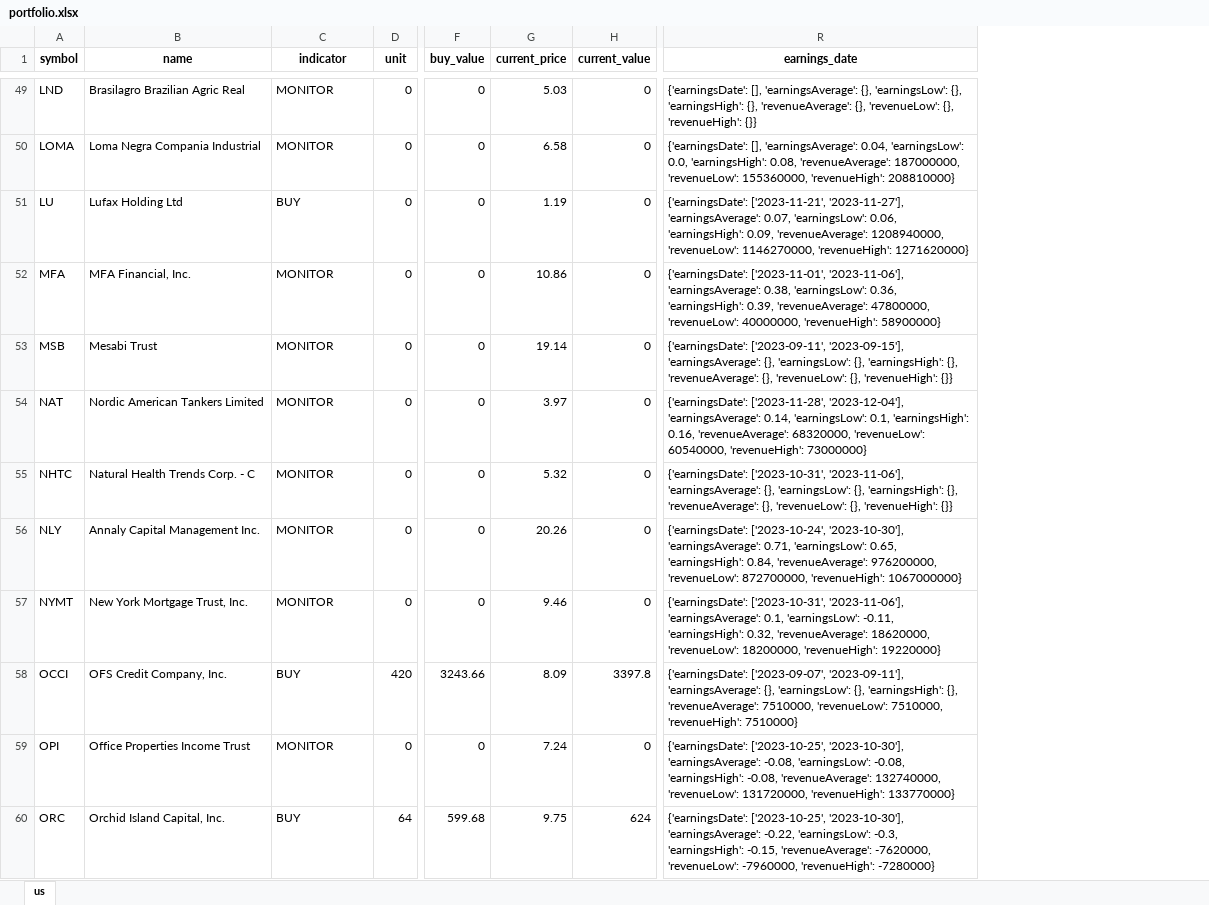
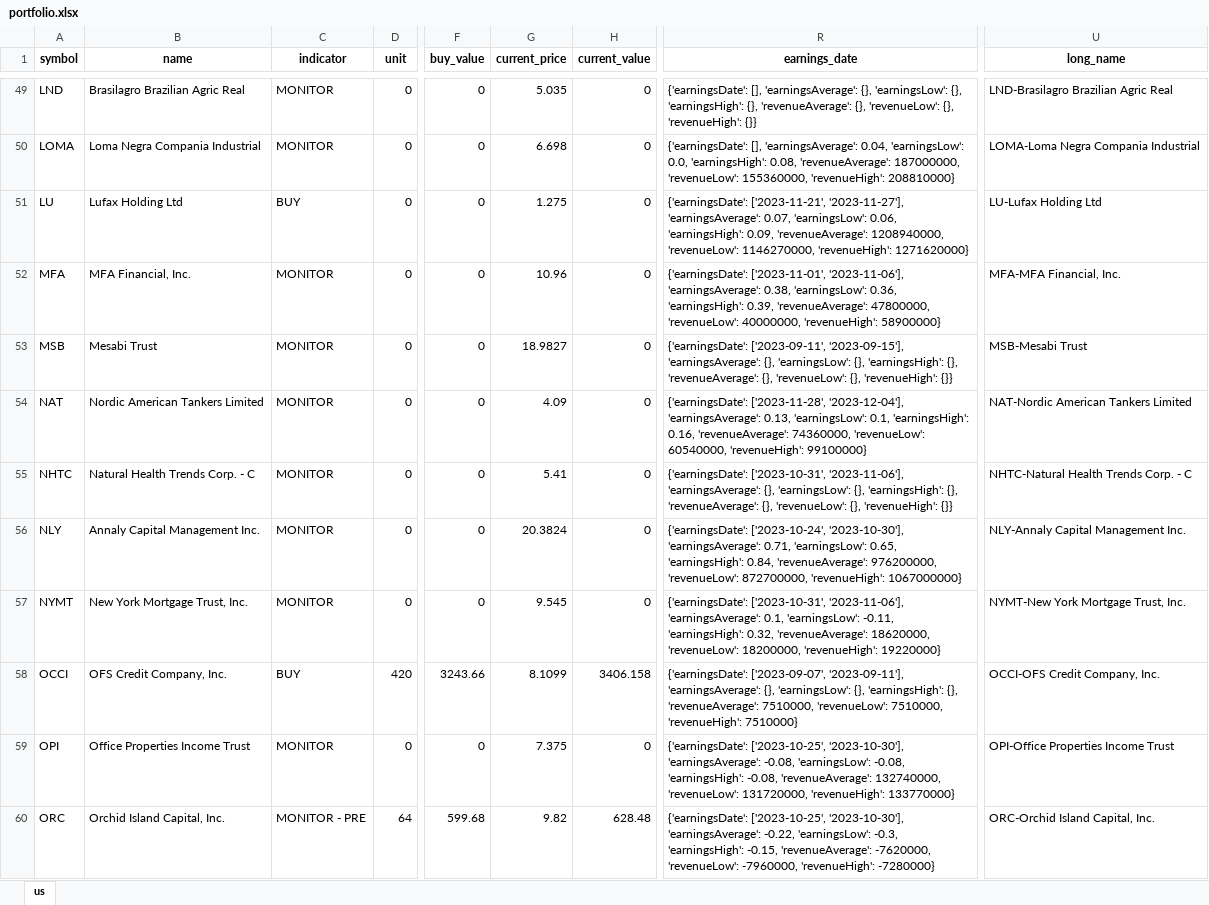
Before and after one commit to alpha2phi-platform/alphalib, an Excel workbook: data/portfolio.xlsx, sheet us, drawn as a sheet; only a part is shown, gaps mark what is left out; values as stored, in another font and other column widths than the file's, no borders; the diff covers the shown part only; the diff names each change by its address in the sheet, - before the commit and + after, or states it on an @@ line.

Commit message:
feat: update target prices

```diff
--- a/data/portfolio.xlsx (sheet us)
+++ b/data/portfolio.xlsx (sheet us)
+column U (long_name), rows 49-60: LND-Brasilagro Brazilian Agric Real | LOMA-Loma Negra Compania Industrial | LU-Lufax Holding Ltd | MFA-MFA Financial, Inc. | MSB-Mesabi Trust | NAT-Nordic American Tankers Limited | NHTC-Natural Health Trends Corp. - C | NLY-Annaly Capital Management Inc. | NYMT-New York Mortgage Trust, Inc. | OCCI-OFS Credit Company, Inc. | OPI-Office Properties Income Trust | ORC-Orchid Island Capital, Inc.
-G49 (current_price): 5.03
+G49 (current_price): 5.035
-G50 (current_price): 6.58
+G50 (current_price): 6.698
-G51 (current_price): 1.19
+G51 (current_price): 1.275
-G52 (current_price): 10.86
+G52 (current_price): 10.96
-G53 (current_price): 19.14
+G53 (current_price): 18.9827
-G54 (current_price): 3.97
+G54 (current_price): 4.09
-R54 (earnings_date): …'2023-12-04'], 'earningsAverage': 0.14, 'earningsLow': 0.1, 'earningsHigh': 0.16, 'revenueAverage': 68320000, 'revenueLow': 60540000, 'revenueHigh': 73000000}
+R54 (earnings_date): …'2023-12-04'], 'earningsAverage': 0.13, 'earningsLow': 0.1, 'earningsHigh': 0.16, 'revenueAverage': 74360000, 'revenueLow': 60540000, 'revenueHigh': 99100000}
-G55 (current_price): 5.32
+G55 (current_price): 5.41
-G56 (current_price): 20.26
+G56 (current_price): 20.3824
-G57 (current_price): 9.46
+G57 (current_price): 9.545
-G58 (current_price): 8.09
+G58 (current_price): 8.1099
-H58 (current_value): 3397.8
+H58 (current_value): 3406.158
-G59 (current_price): 7.24
+G59 (current_price): 7.375
-C60 (indicator): BUY
+C60 (indicator): MONITOR - PRE
-G60 (current_price): 9.75
+G60 (current_price): 9.82
-H60 (current_value): 624
+H60 (current_value): 628.48
```
Also changed, not shown: 90 edited cells elsewhere in this sheet, 1 other file.
